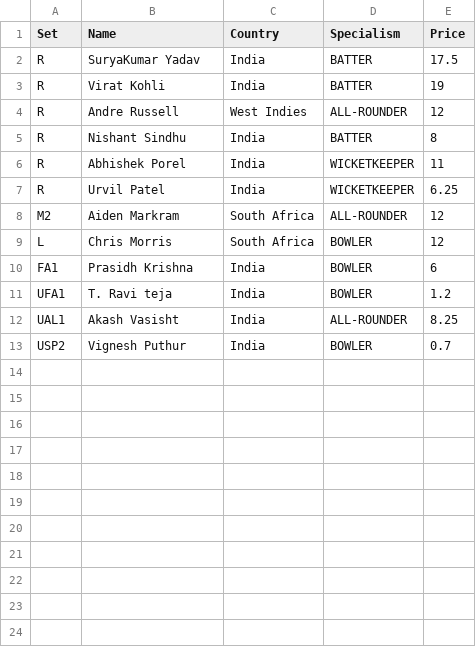
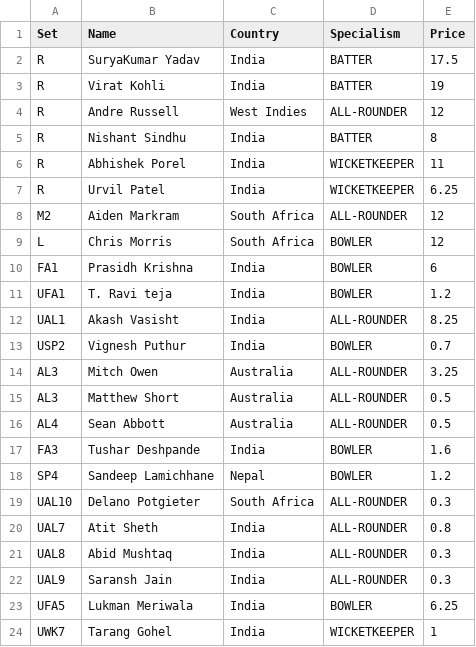
Before and after one commit to RoumyaDas/SPL, a CSV file: SPL/data/Squads/DC.csv, drawn as a sheet; the diff names each change by its address in the sheet, - before the commit and + after, or states it on an @@ line.

```diff
--- a/SPL/data/Squads/DC.csv
+++ b/SPL/data/Squads/DC.csv
+row 14: AL3 | Mitch Owen | Australia | ALL-ROUNDER | 3.25
+row 15: AL3 | Matthew Short | Australia | ALL-ROUNDER | 0.5
+row 16: AL4 | Sean Abbott | Australia | ALL-ROUNDER | 0.5
+row 17: FA3 | Tushar Deshpande | India | BOWLER | 1.6
+row 18: SP4 | Sandeep Lamichhane | Nepal | BOWLER | 1.2
+row 19: UAL10 | Delano Potgieter | South Africa | ALL-ROUNDER | 0.3
+row 20: UAL7 | Atit Sheth | India | ALL-ROUNDER | 0.8
+row 21: UAL8 | Abid Mushtaq | India | ALL-ROUNDER | 0.3
+row 22: UAL9 | Saransh Jain | India | ALL-ROUNDER | 0.3
+row 23: UFA5 | Lukman Meriwala | India | BOWLER | 6.25
+row 24: UWK7 | Tarang Gohel | India | WICKETKEEPER | 1
```
Also changed, not shown: SPL/data/Squads/GT.csv, SPL/data/Squads/LSG.csv, 9 other files.
